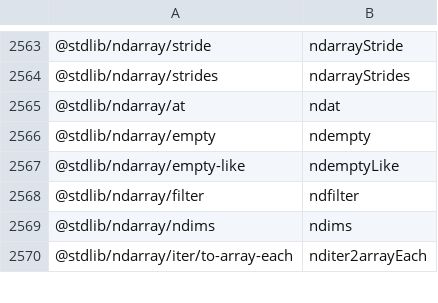
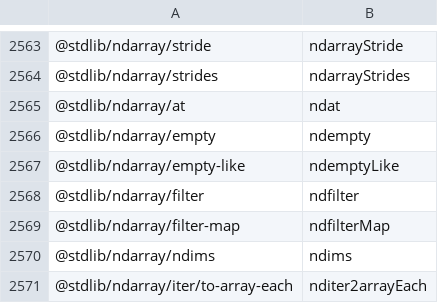
Before and after one commit to stdlib-js/namespace-pkg2alias, a CSV file: data/data.csv, drawn as a sheet; only a part is shown, gaps mark what is left out.

```diff
--- a/data/data.csv
+++ b/data/data.csv
@@ -2568,2 +2568,3 @@
 "@stdlib/ndarray/filter",ndfilter
+"@stdlib/ndarray/filter-map",ndfilterMap
 "@stdlib/ndarray/ndims",ndims
```
Also changed, not shown: 4 other files.
